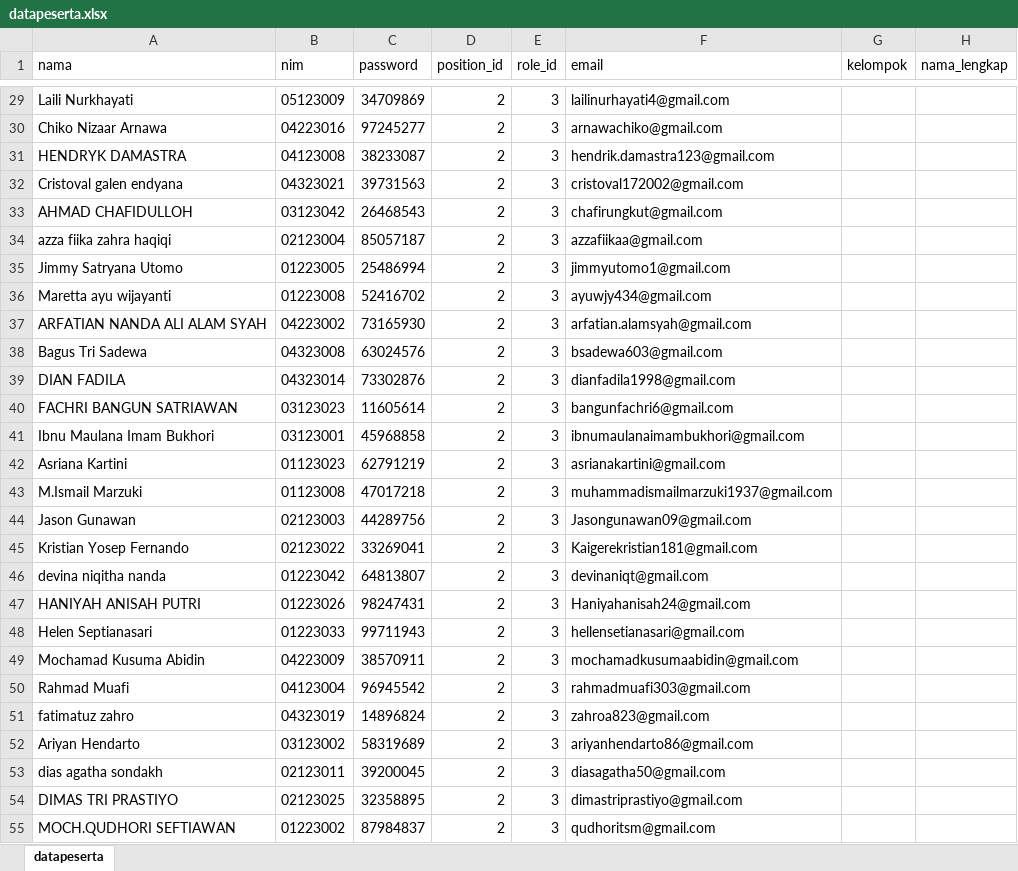
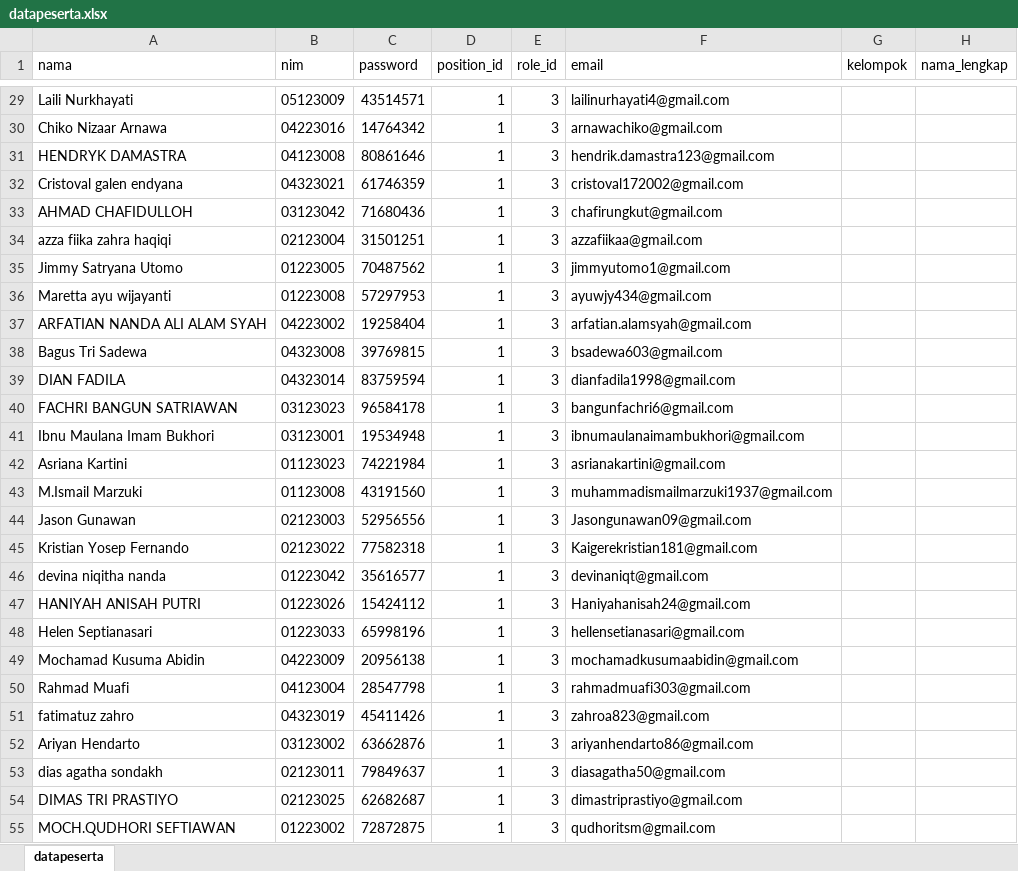
Before and after one commit to Bagus1508/pkkmb2023, an Excel workbook: storage/datauser/datapeserta.xlsx, sheet datapeserta, drawn as a sheet; only a part is shown, gaps mark what is left out; values as stored, in another font and other column widths than the file's, no borders; the diff covers the shown part only; the diff names each change by its address in the sheet, - before the commit and + after, or states it on an @@ line.

```diff
--- a/storage/datauser/datapeserta.xlsx (sheet datapeserta)
+++ b/storage/datauser/datapeserta.xlsx (sheet datapeserta)
-C29 (password): 34709869
+C29 (password): 43514571
-D29:D55 (position_id): 2
+D29:D55 (position_id): 1
-C30 (password): 97245277
+C30 (password): 14764342
-C31 (password): 38233087
+C31 (password): 80861646
-C32 (password): 39731563
+C32 (password): 61746359
-C33 (password): 26468543
+C33 (password): 71680436
-C34 (password): 85057187
+C34 (password): 31501251
-C35 (password): 25486994
+C35 (password): 70487562
-C36 (password): 52416702
+C36 (password): 57297953
-C37 (password): 73165930
+C37 (password): 19258404
-C38 (password): 63024576
+C38 (password): 39769815
-C39 (password): 73302876
+C39 (password): 83759594
-C40 (password): 11605614
+C40 (password): 96584178
-C41 (password): 45968858
+C41 (password): 19534948
-C42 (password): 62791219
+C42 (password): 74221984
-C43 (password): 47017218
+C43 (password): 43191560
-C44 (password): 44289756
+C44 (password): 52956556
-C45 (password): 33269041
+C45 (password): 77582318
-C46 (password): 64813807
+C46 (password): 35616577
-C47 (password): 98247431
+C47 (password): 15424112
-C48 (password): 99711943
+C48 (password): 65998196
-C49 (password): 38570911
+C49 (password): 20956138
-C50 (password): 96945542
+C50 (password): 28547798
-C51 (password): 14896824
+C51 (password): 45411426
-C52 (password): 58319689
+C52 (password): 63662876
-C53 (password): 39200045
+C53 (password): 79849637
-C54 (password): 32358895
+C54 (password): 62682687
-C55 (password): 87984837
+C55 (password): 72872875
```
Also changed, not shown: 296 edited cells elsewhere in this sheet, 1 other file.
